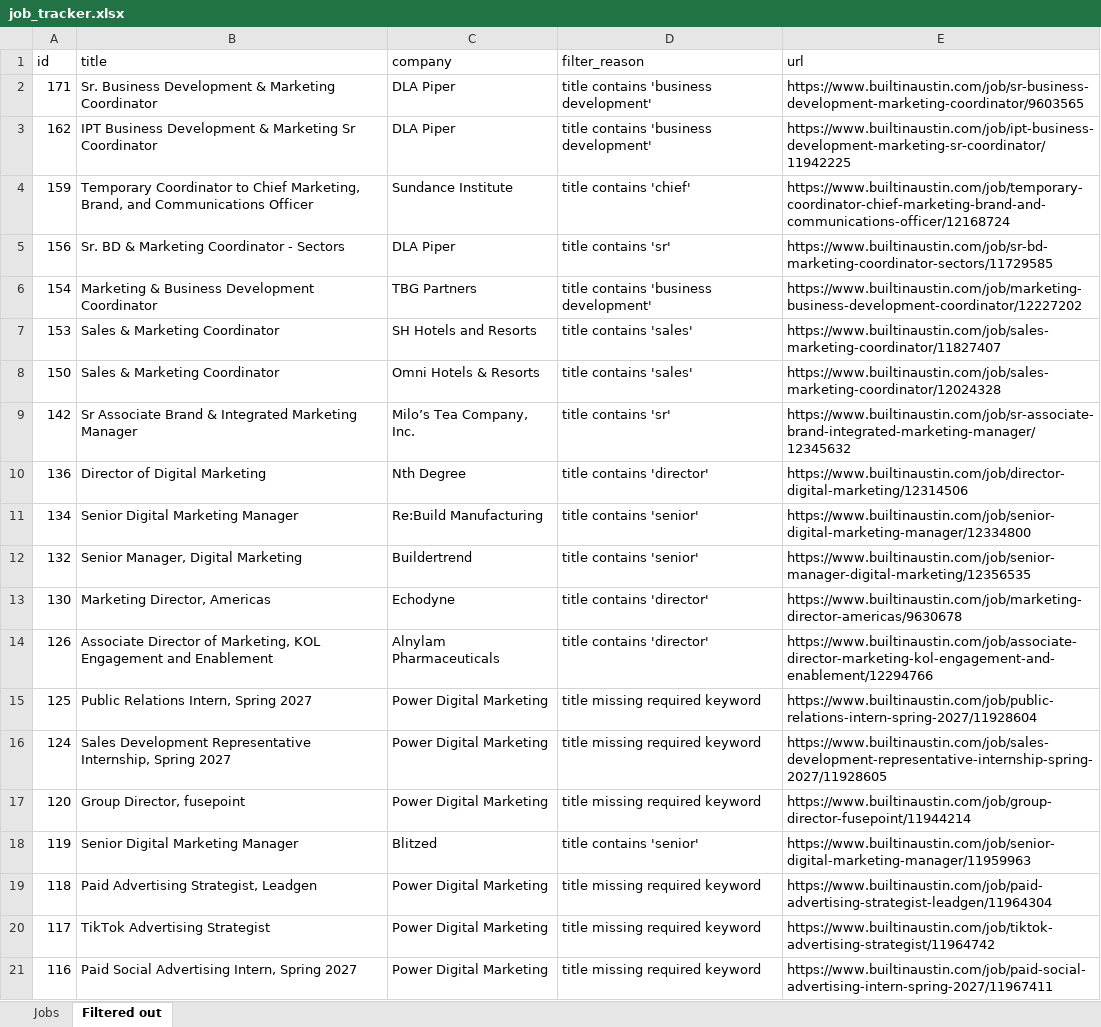
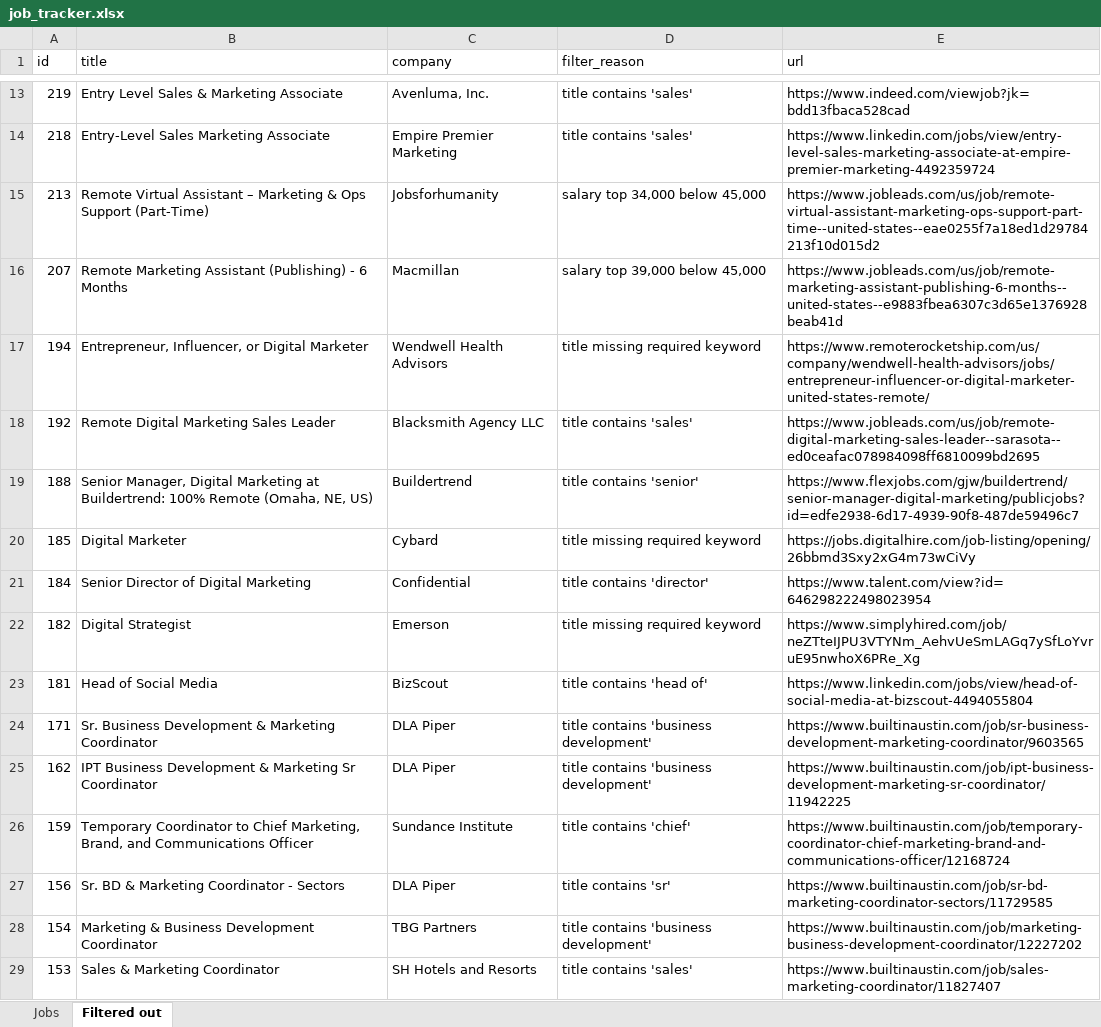
Before and after one commit to grasS-hoppeR-deV/mo-jobsearch-data, an Excel workbook: output/job_tracker.xlsx, sheet Filtered out, drawn as a sheet; only a part is shown, gaps mark what is left out; the shorter side is filled out with more unchanged rows; values as stored, in another font and other column widths than the file's, no borders; the diff covers the shown part only; the diff names each change by its address in the sheet, - before the commit and + after, or states it on an @@ line.

```diff
--- a/output/job_tracker.xlsx (sheet Filtered out)
+++ b/output/job_tracker.xlsx (sheet Filtered out)
+row 13: 219 | Entry Level Sales & Marketing Associate | Avenluma, Inc. | title contains 'sales' | https://www.indeed.com/viewjob?jk=bdd13fbaca528cad
+row 14: 218 | Entry-Level Sales Marketing Associate | Empire Premier Marketing | title contains 'sales' | https://www.linkedin.com/jobs/view/entry-level-sales-marketing-associate-at-empire-premier-marketing-4492359724
+row 15: 213 | Remote Virtual Assistant – Marketing & Ops Support (Part-Time) | Jobsforhumanity | salary top 34,000 below 45,000 | https://www.jobleads.com/us/job/remote-virtual-assistant-marketing-ops-support-part-time--united-states--eae0255f7a18ed1d29784213f10d015d2
+row 16: 207 | Remote Marketing Assistant (Publishing) - 6 Months | Macmillan | salary top 39,000 below 45,000 | https://www.jobleads.com/us/job/remote-marketing-assistant-publishing-6-months--united-states--e9883fbea6307c3d65e1376928beab41d
+row 17: 194 | Entrepreneur, Influencer, or Digital Marketer | Wendwell Health Advisors | title missing required keyword | https://www.remoterocketship.com/us/company/wendwell-health-advisors/jobs/entrepreneur-influencer-or-digital-marketer-united-states-remote/
+row 18: 192 | Remote Digital Marketing Sales Leader | Blacksmith Agency LLC | title contains 'sales' | https://www.jobleads.com/us/job/remote-digital-marketing-sales-leader--sarasota--ed0ceafac078984098ff6810099bd2695
+row 19: 188 | Senior Manager, Digital Marketing at Buildertrend: 100% Remote (Omaha, NE, US) | Buildertrend | title contains 'senior' | https://www.flexjobs.com/gjw/buildertrend/senior-manager-digital-marketing/publicjobs?id=edfe2938-6d17-4939-90f8-487de59496c7
+row 20: 185 | Digital Marketer | Cybard | title missing required keyword | https://jobs.digitalhire.com/job-listing/opening/26bbmd3Sxy2xG4m73wCiVy
+row 21: 184 | Senior Director of Digital Marketing | Confidential | title contains 'director' | https://www.talent.com/view?id=646298222498023954
+row 22: 182 | Digital Strategist | Emerson | title missing required keyword | https://www.simplyhired.com/job/neZTteIJPU3VTYNm_AehvUeSmLAGq7ySfLoYvruE95nwhoX6PRe_Xg
+row 23: 181 | Head of Social Media | BizScout | title contains 'head of' | https://www.linkedin.com/jobs/view/head-of-social-media-at-bizscout-4494055804
```
Also changed, not shown: 11 added rows elsewhere in this sheet, sheet Jobs, 2 other files.
